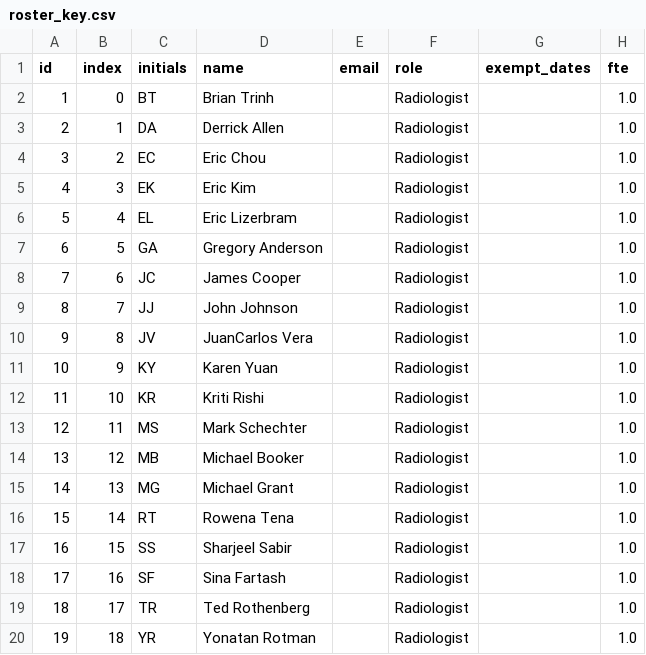
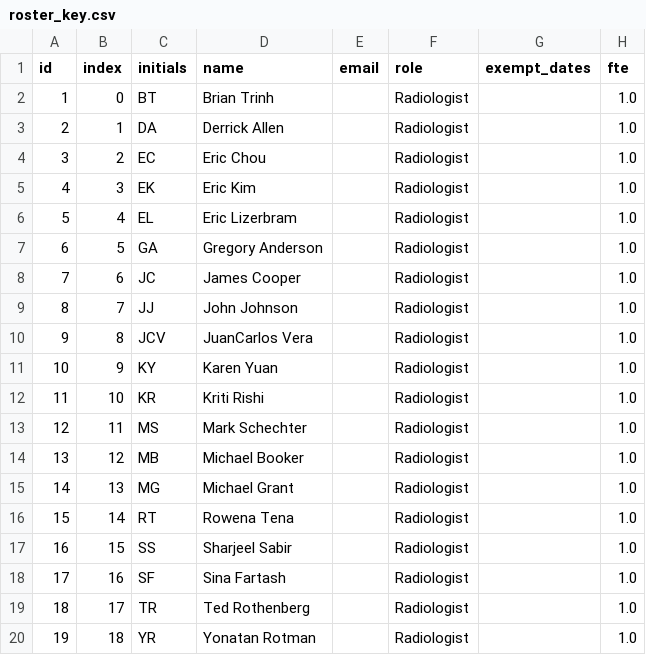
Before and after one commit to jcvera13/rad-scheduler_forked, a CSV file: config/roster_key.csv, drawn as a sheet; only a part is shown; the diff names each change by its address in the sheet, - before the commit and + after, or states it on an @@ line.

```diff
--- a/config/roster_key.csv
+++ b/config/roster_key.csv
-C10 (initials): JV
+C10 (initials): JCV
```
Also changed, not shown: config/sample_roster_key_diagnostic.csv, 18 other files.
